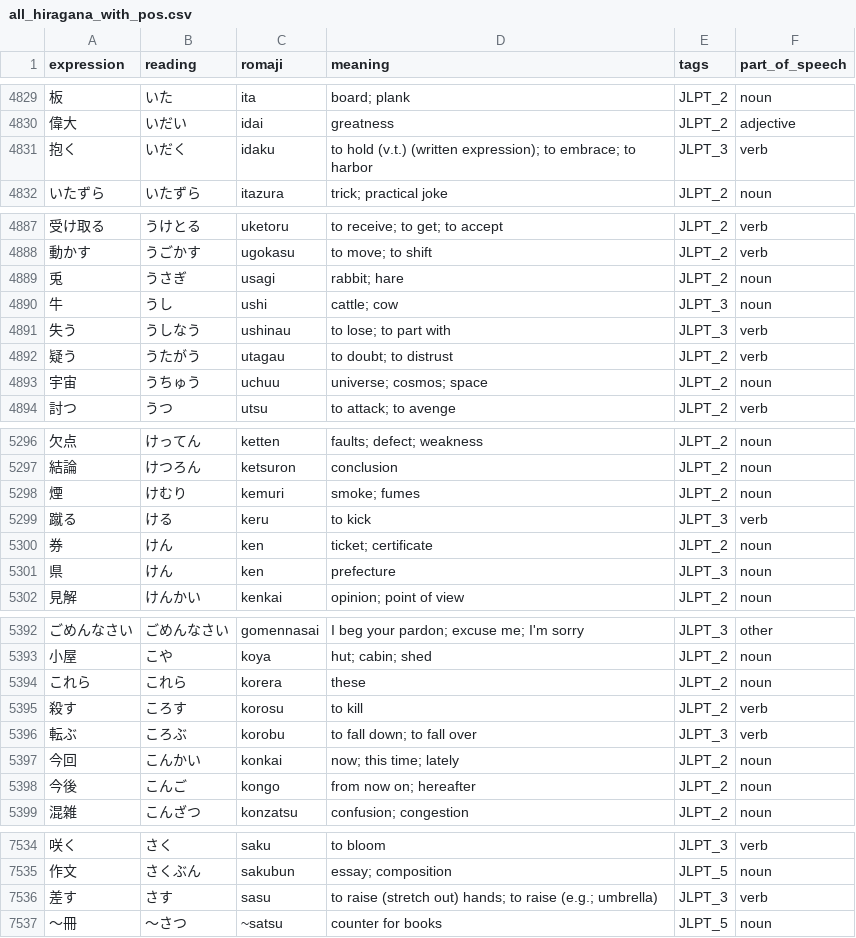
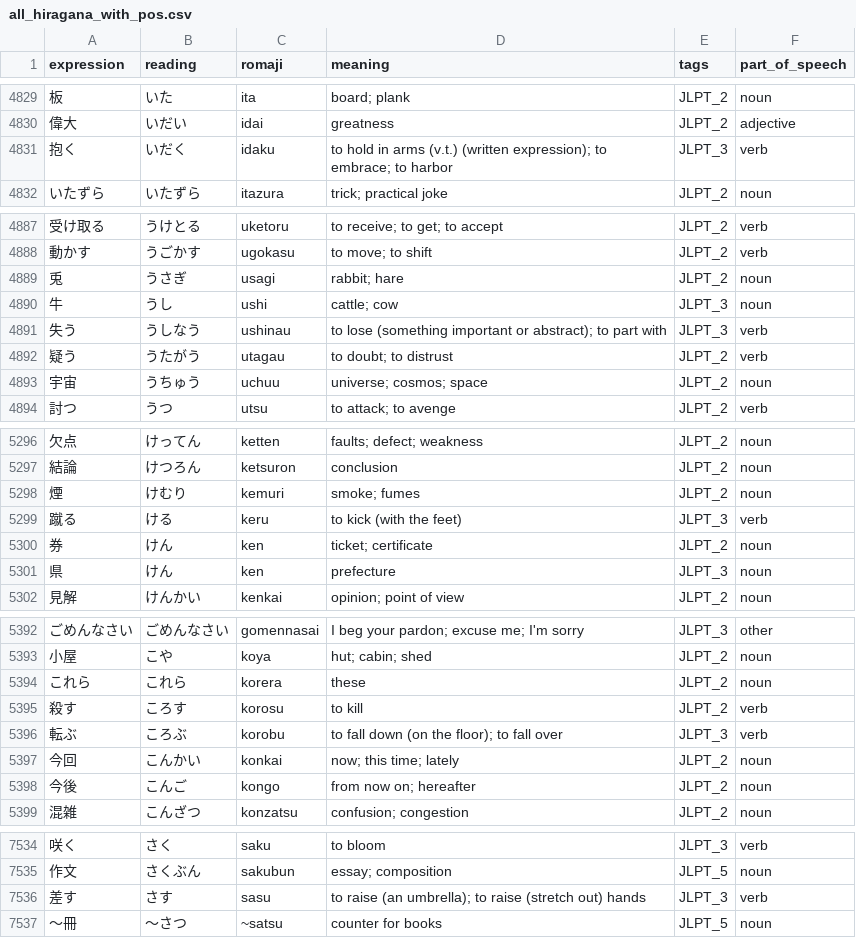
Before and after one commit to Potoman/JlptTraining, a CSV file: all_hiragana_with_pos.csv, drawn as a sheet; only a part is shown, gaps mark what is left out.

Commit message:
Improve database.

```diff
--- a/all_hiragana_with_pos.csv
+++ b/all_hiragana_with_pos.csv
@@ -4830,3 +4830,3 @@ expression,reading,romaji,meaning,tags,part_of_speech
 偉大,いだい,idai,greatness,JLPT_2,adjective
-抱く,いだく,idaku,to hold (v.t.) (written expression); to embrace; to harbor,JLPT_3,verb
+抱く,いだく,idaku,to hold in arms (v.t.) (written expression); to embrace; to harbor,JLPT_3,verb
 いたずら,いたずら,itazura,trick; practical joke,JLPT_2,noun
@@ -4890,3 +4890,3 @@ expression,reading,romaji,meaning,tags,part_of_speech
 牛,うし,ushi,cattle; cow,JLPT_3,noun
-失う,うしなう,ushinau,to lose; to part with,JLPT_3,verb
+失う,うしなう,ushinau,to lose (something important or abstract); to part with,JLPT_3,verb
 疑う,うたがう,utagau,to doubt; to distrust,JLPT_2,verb
@@ -5298,3 +5298,3 @@ expression,reading,romaji,meaning,tags,part_of_speech
 煙,けむり,kemuri,smoke; fumes,JLPT_2,noun
-蹴る,ける,keru,to kick,JLPT_3,verb
+蹴る,ける,keru,to kick (with the feet),JLPT_3,verb
 券,けん,ken,ticket; certificate,JLPT_2,noun
@@ -5395,3 +5395,3 @@ expression,reading,romaji,meaning,tags,part_of_speech
 殺す,ころす,korosu,to kill,JLPT_2,verb
-転ぶ,ころぶ,korobu,to fall down; to fall over,JLPT_3,verb
+転ぶ,ころぶ,korobu,to fall down (on the floor); to fall over,JLPT_3,verb
 今回,こんかい,konkai,now; this time; lately,JLPT_2,noun
@@ -7535,3 +7535,3 @@ expression,reading,romaji,meaning,tags,part_of_speech
 作文,さくぶん,sakubun,essay; composition,JLPT_5,noun
-差す,さす,sasu,to raise (stretch out) hands; to raise (e.g.; umbrella),JLPT_3,verb
+差す,さす,sasu,to raise (an umbrella); to raise (stretch out) hands,JLPT_3,verb
 ～冊,～さつ,~satsu,counter for books,JLPT_5,noun
```
